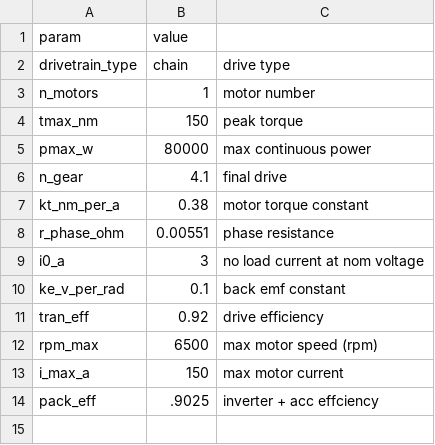
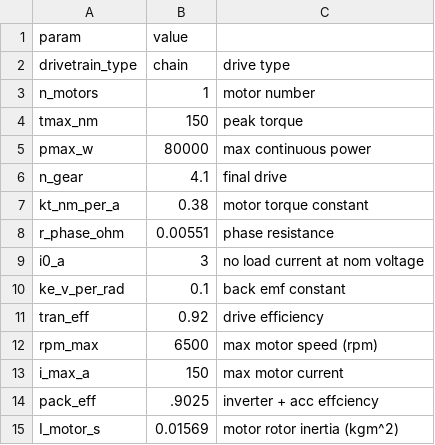
Before and after one commit to KSU-MS/4-Wheel-Simulator, a CSV file: Data/emrax_208_mv.csv, drawn as a sheet; the diff names each change by its address in the sheet, - before the commit and + after, or states it on an @@ line.

```diff
--- a/Data/emrax_208_mv.csv
+++ b/Data/emrax_208_mv.csv
+row 15: I_motor_s | 0.01569 | motor rotor inertia (kgm^2)
```
Also changed, not shown: Data/enduro_24.csv, 4 other files.
